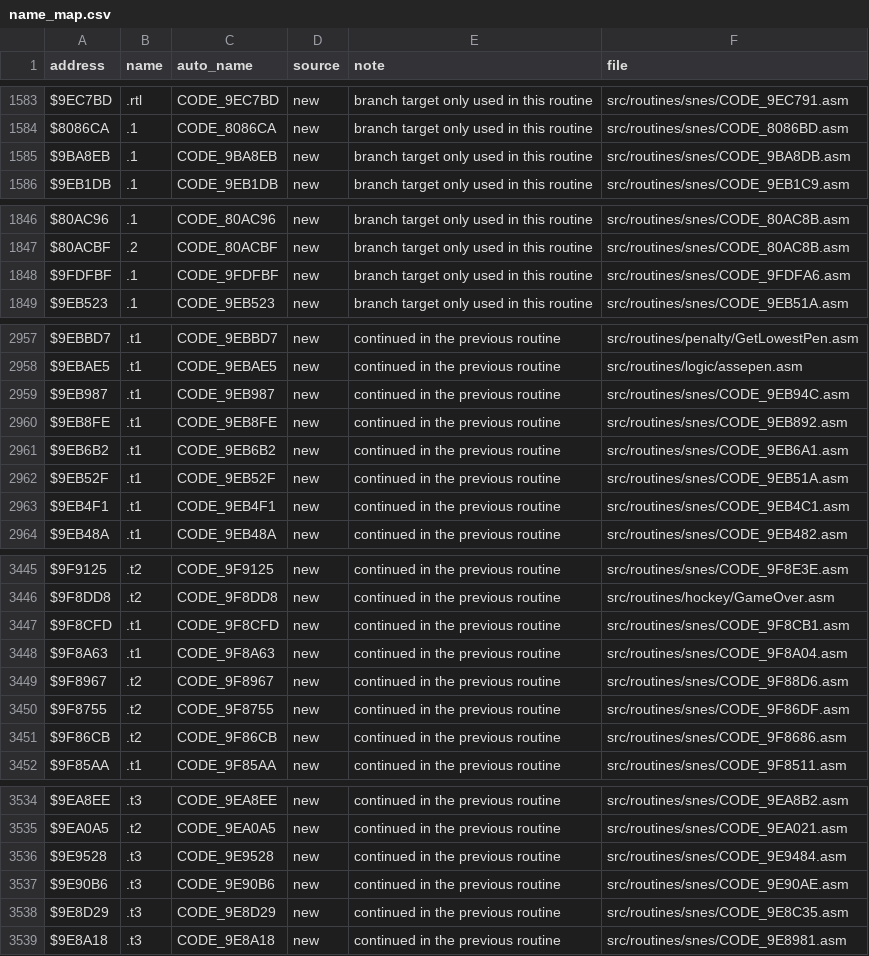
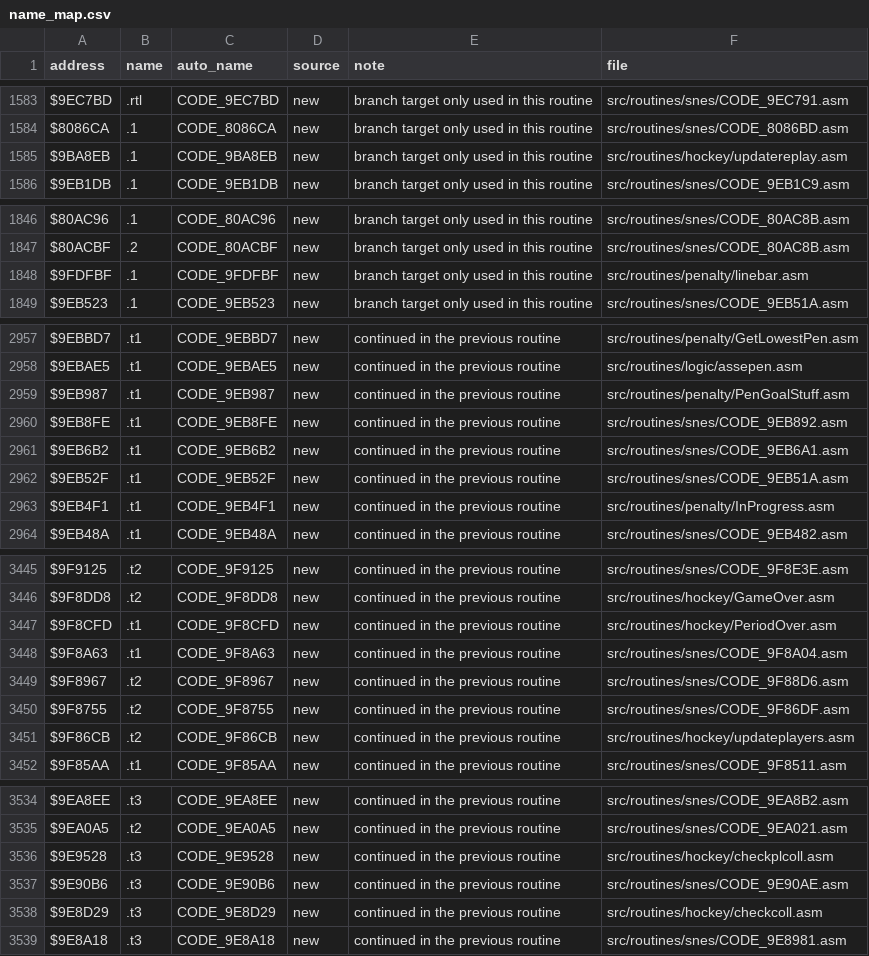
Before and after one commit to Mhopkinsinc/NHL94SNES, a CSV file: docs/name_map.csv, drawn as a sheet; only a part is shown, gaps mark what is left out; the diff covers the shown part only.

```diff
--- a/docs/name_map.csv
+++ b/docs/name_map.csv
@@ -1584,3 +1584,3 @@ $9EC7BD,.rtl,CODE_9EC7BD,new,branch target only used in this routine,src/routine
 $8086CA,.1,CODE_8086CA,new,branch target only used in this routine,src/routines/snes/CODE_8086BD.asm
-$9BA8EB,.1,CODE_9BA8EB,new,branch target only used in this routine,src/routines/snes/CODE_9BA8DB.asm
+$9BA8EB,.1,CODE_9BA8EB,new,branch target only used in this routine,src/routines/hockey/updatereplay.asm
 $9EB1DB,.1,CODE_9EB1DB,new,branch target only used in this routine,src/routines/snes/CODE_9EB1C9.asm
@@ -1847,3 +1847,3 @@ $80AC96,.1,CODE_80AC96,new,branch target only used in this routine,src/routines/
 $80ACBF,.2,CODE_80ACBF,new,branch target only used in this routine,src/routines/snes/CODE_80AC8B.asm
-$9FDFBF,.1,CODE_9FDFBF,new,branch target only used in this routine,src/routines/snes/CODE_9FDFA6.asm
+$9FDFBF,.1,CODE_9FDFBF,new,branch target only used in this routine,src/routines/penalty/linebar.asm
 $9EB523,.1,CODE_9EB523,new,branch target only used in this routine,src/routines/snes/CODE_9EB51A.asm
@@ -2958,3 +2958,3 @@ $9EBBD7,.t1,CODE_9EBBD7,new,continued in the previous routine,src/routines/penal
 $9EBAE5,.t1,CODE_9EBAE5,new,continued in the previous routine,src/routines/logic/assepen.asm
-$9EB987,.t1,CODE_9EB987,new,continued in the previous routine,src/routines/snes/CODE_9EB94C.asm
+$9EB987,.t1,CODE_9EB987,new,continued in the previous routine,src/routines/penalty/PenGoalStuff.asm
 $9EB8FE,.t1,CODE_9EB8FE,new,continued in the previous routine,src/routines/snes/CODE_9EB892.asm
@@ -2962,3 +2962,3 @@ $9EB6B2,.t1,CODE_9EB6B2,new,continued in the previous routine,src/routines/snes/
 $9EB52F,.t1,CODE_9EB52F,new,continued in the previous routine,src/routines/snes/CODE_9EB51A.asm
-$9EB4F1,.t1,CODE_9EB4F1,new,continued in the previous routine,src/routines/snes/CODE_9EB4C1.asm
+$9EB4F1,.t1,CODE_9EB4F1,new,continued in the previous routine,src/routines/penalty/InProgress.asm
 $9EB48A,.t1,CODE_9EB48A,new,continued in the previous routine,src/routines/snes/CODE_9EB482.asm
@@ -3446,3 +3446,3 @@ $9F9125,.t2,CODE_9F9125,new,continued in the previous routine,src/routines/snes/
 $9F8DD8,.t2,CODE_9F8DD8,new,continued in the previous routine,src/routines/hockey/GameOver.asm
-$9F8CFD,.t1,CODE_9F8CFD,new,continued in the previous routine,src/routines/snes/CODE_9F8CB1.asm
+$9F8CFD,.t1,CODE_9F8CFD,new,continued in the previous routine,src/routines/hockey/PeriodOver.asm
 $9F8A63,.t1,CODE_9F8A63,new,continued in the previous routine,src/routines/snes/CODE_9F8A04.asm
@@ -3450,3 +3450,3 @@ $9F8967,.t2,CODE_9F8967,new,continued in the previous routine,src/routines/snes/
 $9F8755,.t2,CODE_9F8755,new,continued in the previous routine,src/routines/snes/CODE_9F86DF.asm
-$9F86CB,.t2,CODE_9F86CB,new,continued in the previous routine,src/routines/snes/CODE_9F8686.asm
+$9F86CB,.t2,CODE_9F86CB,new,continued in the previous routine,src/routines/hockey/updateplayers.asm
 $9F85AA,.t1,CODE_9F85AA,new,continued in the previous routine,src/routines/snes/CODE_9F8511.asm
@@ -3535,5 +3535,5 @@ $9EA8EE,.t3,CODE_9EA8EE,new,continued in the previous routine,src/routines/snes/
 $9EA0A5,.t2,CODE_9EA0A5,new,continued in the previous routine,src/routines/snes/CODE_9EA021.asm
-$9E9528,.t3,CODE_9E9528,new,continued in the previous routine,src/routines/snes/CODE_9E9484.asm
+$9E9528,.t3,CODE_9E9528,new,continued in the previous routine,src/routines/hockey/checkplcoll.asm
 $9E90B6,.t3,CODE_9E90B6,new,continued in the previous routine,src/routines/snes/CODE_9E90AE.asm
-$9E8D29,.t3,CODE_9E8D29,new,continued in the previous routine,src/routines/snes/CODE_9E8C35.asm
+$9E8D29,.t3,CODE_9E8D29,new,continued in the previous routine,src/routines/hockey/checkcoll.asm
 $9E8A18,.t3,CODE_9E8A18,new,continued in the previous routine,src/routines/snes/CODE_9E8981.asm
```
Also changed, not shown: 16 added rows and 23 edited cells elsewhere in this file, 45 other files.
